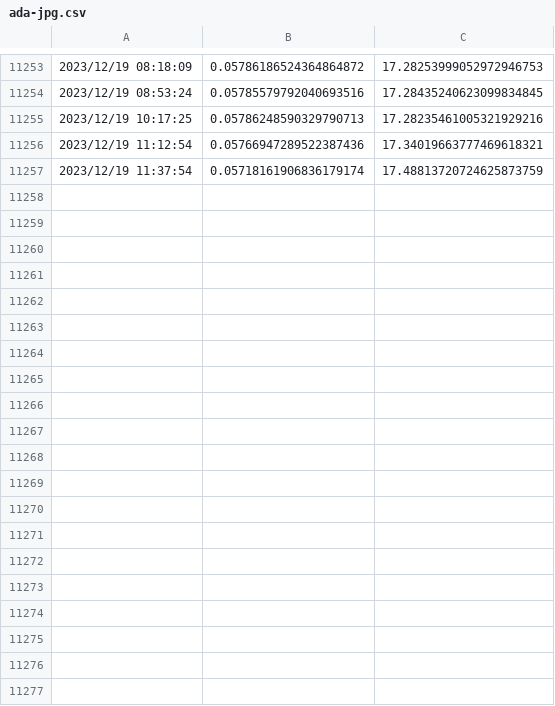
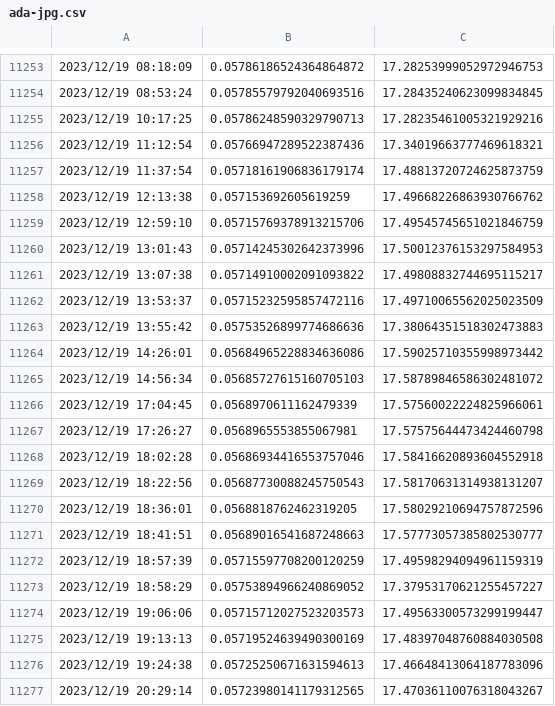
Before and after one commit to Barbedouce7/cardano-datasets, a CSV file: ada-jpg.csv, drawn as a sheet; only a part is shown, gaps mark what is left out; the diff covers the shown part only; the diff names each change by its address in the sheet, - before the commit and + after, or states it on an @@ line.

```diff
--- a/ada-jpg.csv
+++ b/ada-jpg.csv
+row 11258: 2023/12/19 12:13:38 | 0.057153692605619259 | 17.49668226863930766762
+row 11259: 2023/12/19 12:59:10 | 0.05715769378913215706 | 17.49545745651021846759
+row 11260: 2023/12/19 13:01:43 | 0.05714245302642373996 | 17.50012376153297584953
+row 11261: 2023/12/19 13:07:38 | 0.05714910002091093822 | 17.49808832744695115217
+row 11262: 2023/12/19 13:53:37 | 0.05715232595857472116 | 17.49710065562025023509
+row 11263: 2023/12/19 13:55:42 | 0.05753526899774686636 | 17.38064351518302473883
+row 11264: 2023/12/19 14:26:01 | 0.05684965228834636086 | 17.59025710355998973442
+row 11265: 2023/12/19 14:56:34 | 0.05685727615160705103 | 17.58789846586302481072
+row 11266: 2023/12/19 17:04:45 | 0.0568970611162479339 | 17.57560022224825966061
+row 11267: 2023/12/19 17:26:27 | 0.0568965553855067981 | 17.57575644473424460798
+row 11268: 2023/12/19 18:02:28 | 0.05686934416553757046 | 17.58416620893604552918
+row 11269: 2023/12/19 18:22:56 | 0.05687730088245750543 | 17.58170631314938131207
+row 11270: 2023/12/19 18:36:01 | 0.0568818762462319205 | 17.58029210694757872596
+row 11271: 2023/12/19 18:41:51 | 0.05689016541687248663 | 17.57773057385802530777
+row 11272: 2023/12/19 18:57:39 | 0.05715597708200120259 | 17.49598294094961159319
+row 11273: 2023/12/19 18:58:29 | 0.05753894966240869052 | 17.37953170621255457227
+row 11274: 2023/12/19 19:06:06 | 0.05715712027523203573 | 17.49563300573299199447
+row 11275: 2023/12/19 19:13:13 | 0.05719524639490300169 | 17.48397048760884030508
+row 11276: 2023/12/19 19:24:38 | 0.05725250671631594613 | 17.46648413064187783096
+row 11277: 2023/12/19 20:29:14 | 0.05723980141179312565 | 17.47036110076318043267
```
Also changed, not shown: 23 added rows elsewhere in this file, ada-c3.csv, ada-fact.csv, 18 other files.
